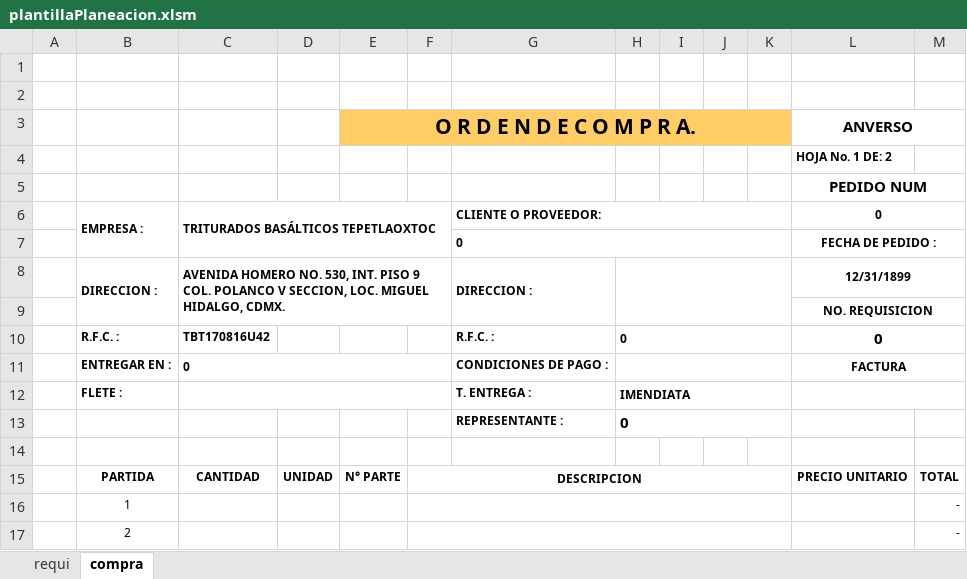
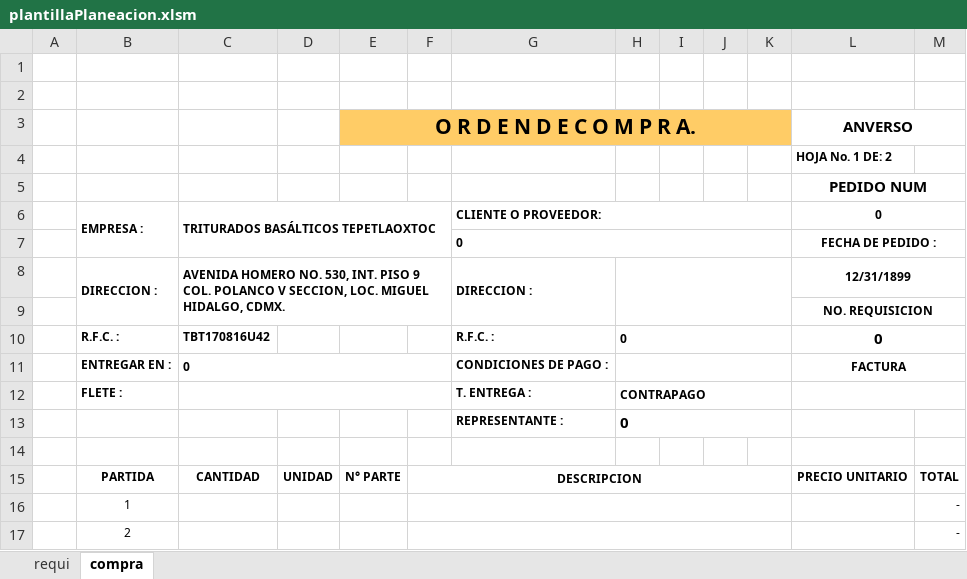
Before and after one commit to Ismael1699/TBTapp, an Excel workbook: src/ExcelsStorageRequis/plantillas/plantillaPlaneacion.xlsm, sheet compra, drawn as a sheet; only a part is shown; values as stored, in another font and other column widths than the file's, no borders; charts and pictures not drawn; the diff names each change by its address in the sheet, - before the commit and + after, or states it on an @@ line.

Commit message:
Se agrego plantilla para de Excel para proveedores que no facturen, se cambio las condiciones para generar en tiempo real dicho Excel en la app.

```diff
--- a/src/ExcelsStorageRequis/plantillas/plantillaPlaneacion.xlsm (sheet compra)
+++ b/src/ExcelsStorageRequis/plantillas/plantillaPlaneacion.xlsm (sheet compra)
-H12: IMENDIATA
+H12: CONTRAPAGO
```
Also changed, not shown: src/ExcelsStorageRequis/plantillas/plantillaMaquinaria.xlsm, 4 other files.
